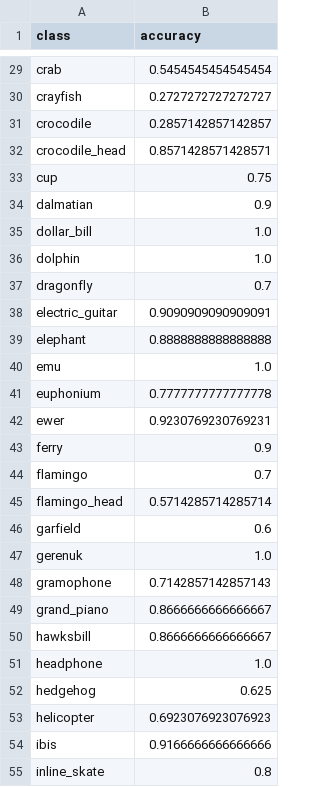
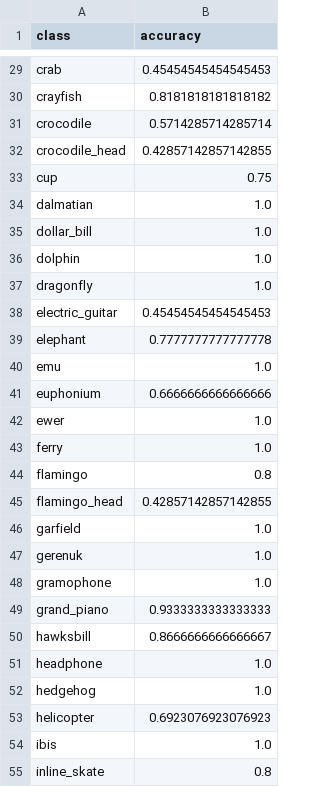
Before and after one commit to Lucchh/caltech101, a CSV file: results/resnet18_128px/per_class_accuracy.csv, drawn as a sheet; only a part is shown, gaps mark what is left out; the diff covers the shown part only; the diff names each change by its address in the sheet, - before the commit and + after, or states it on an @@ line.

```diff
--- a/results/resnet18_128px/per_class_accuracy.csv
+++ b/results/resnet18_128px/per_class_accuracy.csv
-B29 (accuracy): 0.5454545454545454
+B29 (accuracy): 0.45454545454545453
-B30 (accuracy): 0.2727272727272727
+B30 (accuracy): 0.8181818181818182
-B31 (accuracy): 0.2857142857142857
+B31 (accuracy): 0.5714285714285714
-B32 (accuracy): 0.8571428571428571
+B32 (accuracy): 0.42857142857142855
-B34 (accuracy): 0.9
+B34 (accuracy): 1.0
-B37 (accuracy): 0.7
+B37 (accuracy): 1.0
-B38 (accuracy): 0.9090909090909091
+B38 (accuracy): 0.45454545454545453
-B39 (accuracy): 0.8888888888888888
+B39 (accuracy): 0.7777777777777778
-B41 (accuracy): 0.7777777777777778
+B41 (accuracy): 0.6666666666666666
-B42 (accuracy): 0.9230769230769231
+B42 (accuracy): 1.0
-B43 (accuracy): 0.9
+B43 (accuracy): 1.0
-B44 (accuracy): 0.7
+B44 (accuracy): 0.8
-B45 (accuracy): 0.5714285714285714
+B45 (accuracy): 0.42857142857142855
-B46 (accuracy): 0.6
+B46 (accuracy): 1.0
-B48 (accuracy): 0.7142857142857143
+B48 (accuracy): 1.0
-B49 (accuracy): 0.8666666666666667
+B49 (accuracy): 0.9333333333333333
-B52 (accuracy): 0.625
+B52 (accuracy): 1.0
-B54 (accuracy): 0.9166666666666666
+B54 (accuracy): 1.0
```
Also changed, not shown: 56 edited cells elsewhere in this file, 52 other files.
